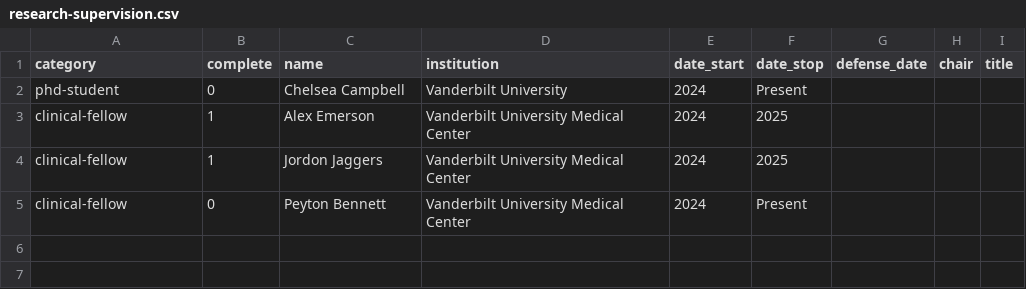
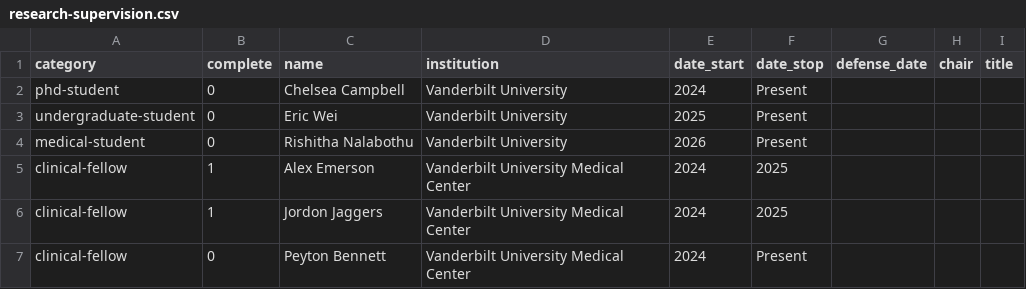
Before and after one commit to mattkrantz/cv-krantz, a CSV file: data/research-supervision.csv, drawn as a sheet; the diff names each change by its address in the sheet, - before the commit and + after, or states it on an @@ line.

```diff
--- a/data/research-supervision.csv
+++ b/data/research-supervision.csv
+row 3: undergraduate-student | 0 | Eric Wei | Vanderbilt University | 2025 | Present
+row 4: medical-student | 0 | Rishitha Nalabothu | Vanderbilt University | 2026 | Present
```
Also changed, not shown: data/publications.csv.
